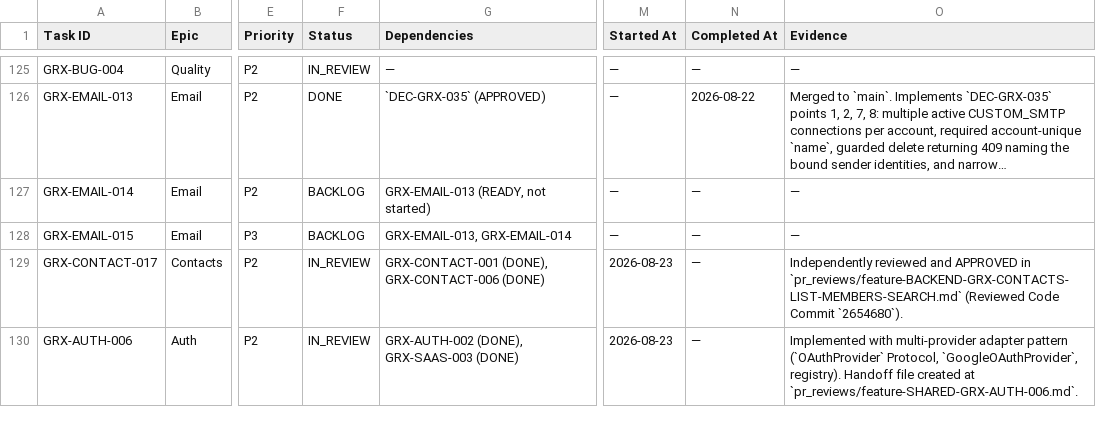
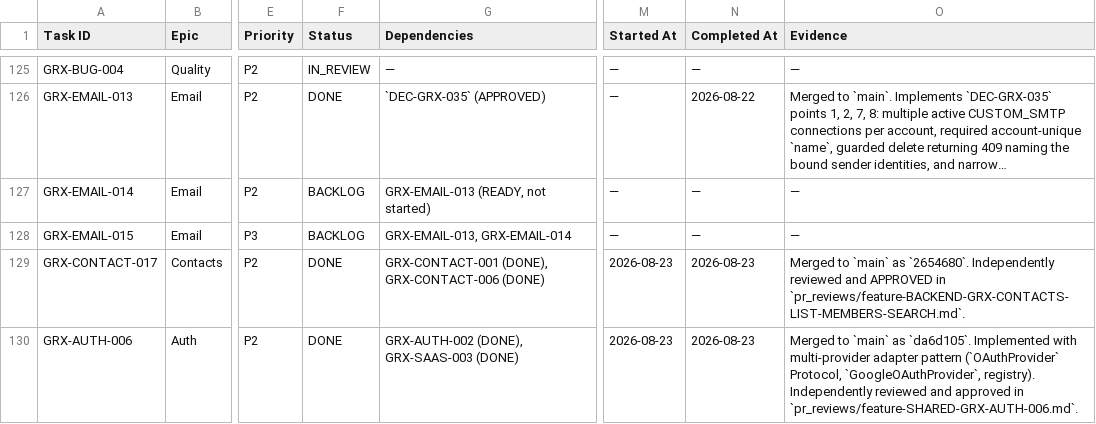
Before and after one commit to Itssushmasharma/growixa_project, a CSV file: docs/00-project-control/MASTER_TASK_TRACKER.csv, drawn as a sheet; only a part is shown, gaps mark what is left out; long unchanged cells end in …; the diff covers the shown part only; the diff names each change by its address in the sheet, - before the commit and + after, or states it on an @@ line.

Commit message:
docs: mark GRX-CONTACT-017, GRX-AUTH-006, and GRX-AUTH-007 as DONE

```diff
--- a/docs/00-project-control/MASTER_TASK_TRACKER.csv
+++ b/docs/00-project-control/MASTER_TASK_TRACKER.csv
-F129:F130 (Status): IN_REVIEW
+F129:F130 (Status): DONE
-N129:N130 (Completed At): —
+N129:N130 (Completed At): 2026-08-23
-O129 (Evidence): Independently reviewed and APPROVED in `pr_reviews/feature-BACKEND-GRX-CONTACTS-LIST-MEMBERS-SEARCH.md` (Reviewed Code Commit `2654680`).
+O129 (Evidence): Merged to `main` as `2654680`. Independently reviewed and APPROVED in `pr_reviews/feature-BACKEND-GRX-CONTACTS-LIST-MEMBERS-SEARCH.md`.
-O130 (Evidence): Implemented with multi-provider adapter pattern (`OAuthProvider` Protocol, `GoogleOAuthProvider`, registry). Handoff file created at `pr_reviews/feature-SHARED-GRX-AUTH-006.md`.
+O130 (Evidence): Merged to `main` as `da6d105`. Implemented with multi-provider adapter pattern (`OAuthProvider` Protocol, `GoogleOAuthProvider`, registry). Independently reviewed and approved in `pr_reviews/feature-SHARED-GRX-AUTH-006.md`.
```
Also changed, not shown: 1 added row elsewhere in this file, 1 other file.
